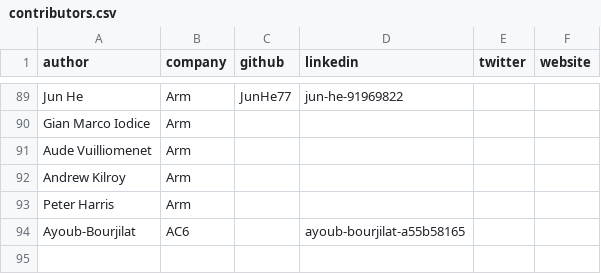
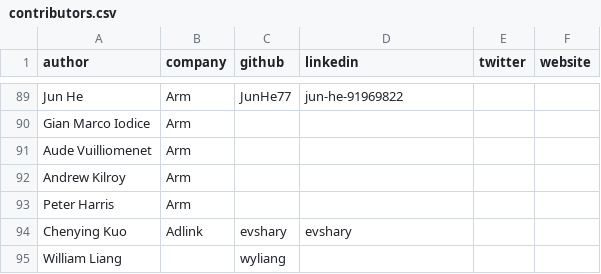
Before and after one commit to geremyCohen/arm-learning-paths, a CSV file: assets/contributors.csv, drawn as a sheet; only a part is shown, gaps mark what is left out; removed rows and columns are numbered as before the commit, all else as after; the diff names each change by its address in the sheet, - before the commit and + after, or states it on an @@ line.

Commit message:
Add zenoh contributors

```diff
--- a/assets/contributors.csv
+++ b/assets/contributors.csv
-row 94: Ayoub-Bourjilat | AC6 |  | ayoub-bourjilat-a55b58165
+row 94: Chenying Kuo | Adlink | evshary | evshary
+row 95: William Liang |  | wyliang
```
